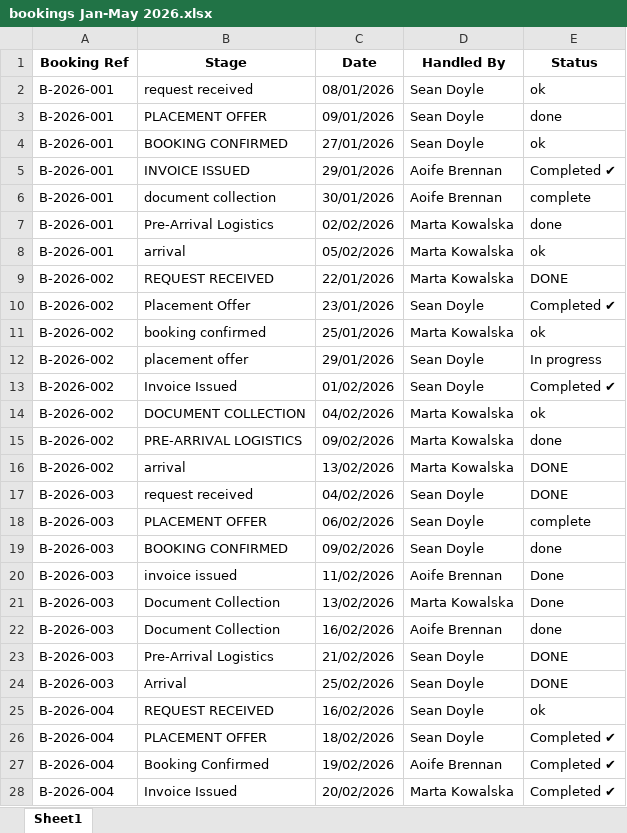
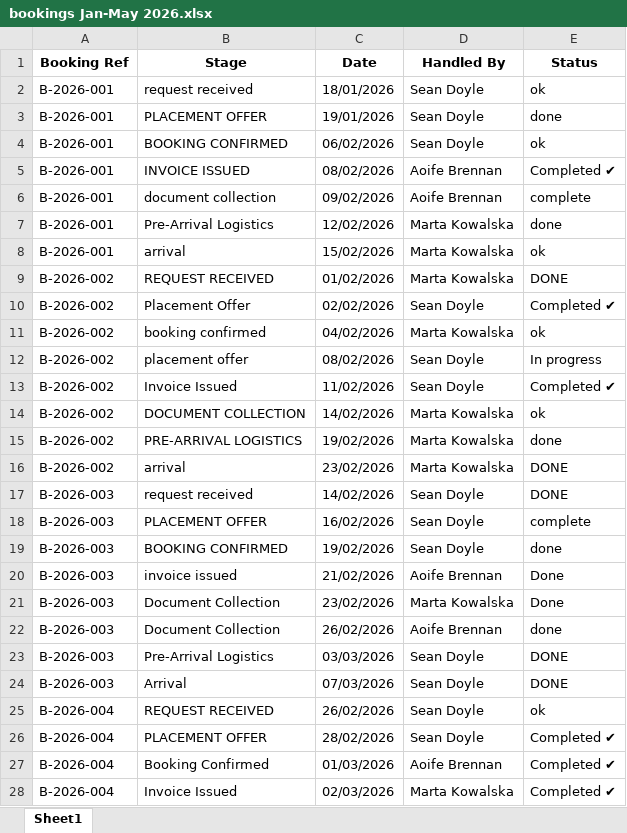
Before and after one commit to Emmett-M-Dev/bottleneck-ingest, an Excel workbook: data/synthetic/messy_foyle/bookings Jan-May 2026.xlsx, sheet Sheet1, drawn as a sheet; only a part is shown; values as stored, in another font and other column widths than the file's, no borders; the diff covers the shown part only; the diff names each change by its address in the sheet, - before the commit and + after, or states it on an @@ line.

```diff
--- a/data/synthetic/messy_foyle/bookings Jan-May 2026.xlsx (sheet Sheet1)
+++ b/data/synthetic/messy_foyle/bookings Jan-May 2026.xlsx (sheet Sheet1)
-C2 (Date): 08/01/2026
+C2 (Date): 18/01/2026
-C3 (Date): 09/01/2026
+C3 (Date): 19/01/2026
-C4 (Date): 27/01/2026
+C4 (Date): 06/02/2026
-C5 (Date): 29/01/2026
+C5 (Date): 08/02/2026
-C6 (Date): 30/01/2026
+C6 (Date): 09/02/2026
-C7 (Date): 02/02/2026
+C7 (Date): 12/02/2026
-C8 (Date): 05/02/2026
+C8 (Date): 15/02/2026
-C9 (Date): 22/01/2026
+C9 (Date): 01/02/2026
-C10 (Date): 23/01/2026
+C10 (Date): 02/02/2026
-C11 (Date): 25/01/2026
+C11 (Date): 04/02/2026
-C12 (Date): 29/01/2026
+C12 (Date): 08/02/2026
-C13 (Date): 01/02/2026
+C13 (Date): 11/02/2026
-C14 (Date): 04/02/2026
+C14 (Date): 14/02/2026
-C15 (Date): 09/02/2026
+C15 (Date): 19/02/2026
-C16 (Date): 13/02/2026
+C16 (Date): 23/02/2026
-C17 (Date): 04/02/2026
+C17 (Date): 14/02/2026
-C18 (Date): 06/02/2026
+C18 (Date): 16/02/2026
-C19 (Date): 09/02/2026
+C19 (Date): 19/02/2026
-C20 (Date): 11/02/2026
+C20 (Date): 21/02/2026
-C21 (Date): 13/02/2026
+C21 (Date): 23/02/2026
-C22 (Date): 16/02/2026
+C22 (Date): 26/02/2026
-C23 (Date): 21/02/2026
+C23 (Date): 03/03/2026
-C24 (Date): 25/02/2026
+C24 (Date): 07/03/2026
-C25 (Date): 16/02/2026
+C25 (Date): 26/02/2026
-C26 (Date): 18/02/2026
+C26 (Date): 28/02/2026
-C27 (Date): 19/02/2026
+C27 (Date): 01/03/2026
-C28 (Date): 20/02/2026
+C28 (Date): 02/03/2026
```
Also changed, not shown: 47 edited cells elsewhere in this sheet, data/synthetic/messy_foyle/bookings summer NEW.xlsx, data/synthetic/messy_foyle/bookings summer OLD do not use.xlsx, 5 other files.
